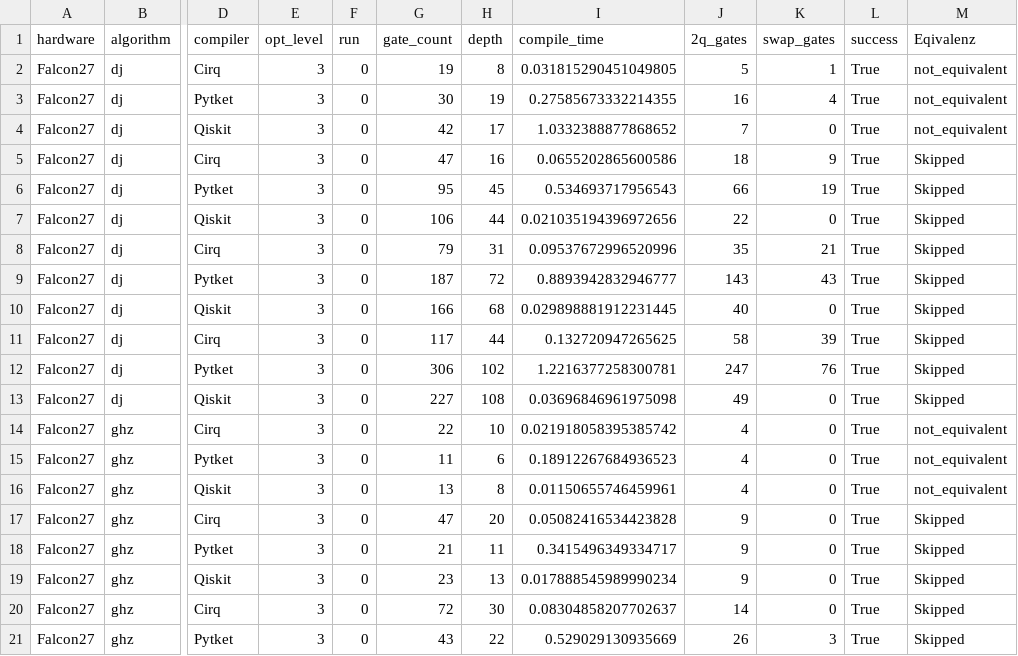
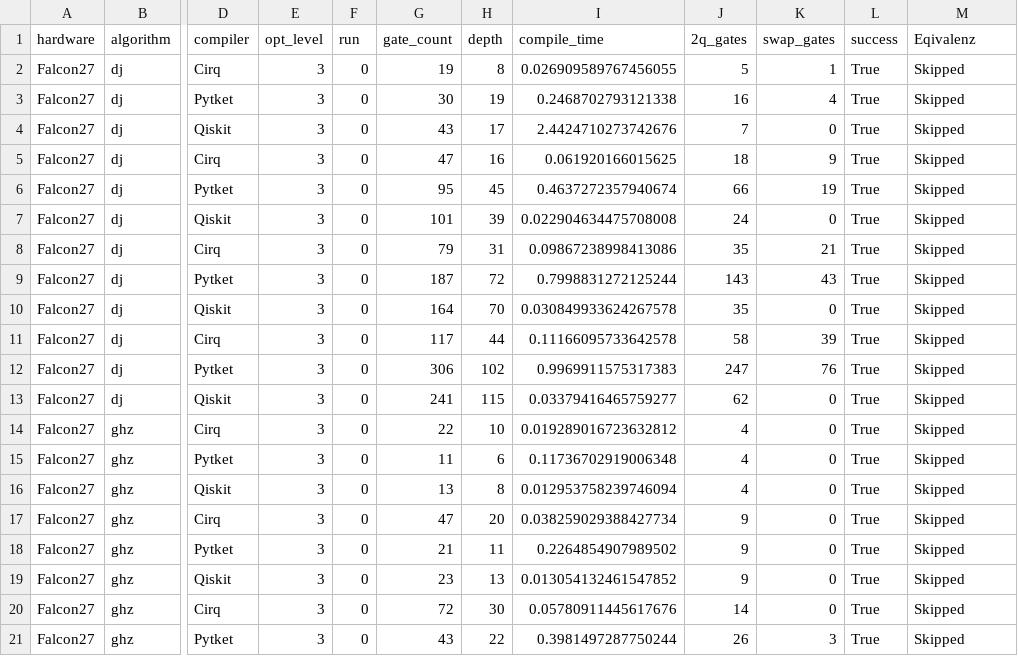
Before and after one commit to SimonG8/qda_bench, a CSV file: test_result.csv, drawn as a sheet; only a part is shown, gaps mark what is left out; the diff covers the shown part only; the diff names each change by its address in the sheet, - before the commit and + after, or states it on an @@ line.

Commit message:
Hardware Parameter

```diff
--- a/test_result.csv
+++ b/test_result.csv
-I2 (compile_time): 0.031815290451049805
+I2 (compile_time): 0.026909589767456055
-M2:M4 (Eqivalenz): not_equivalent
+M2:M4 (Eqivalenz): Skipped
-I3 (compile_time): 0.27585673332214355
+I3 (compile_time): 0.2468702793121338
-G4 (gate_count): 42
+G4 (gate_count): 43
-I4 (compile_time): 1.0332388877868652
+I4 (compile_time): 2.4424710273742676
-I5 (compile_time): 0.0655202865600586
+I5 (compile_time): 0.061920166015625
-I6 (compile_time): 0.534693717956543
+I6 (compile_time): 0.4637272357940674
-G7 (gate_count): 106
+G7 (gate_count): 101
-H7 (depth): 44
+H7 (depth): 39
-I7 (compile_time): 0.021035194396972656
+I7 (compile_time): 0.022904634475708008
-J7 (2q_gates): 22
+J7 (2q_gates): 24
-I8 (compile_time): 0.09537672996520996
+I8 (compile_time): 0.09867238998413086
-I9 (compile_time): 0.8893942832946777
+I9 (compile_time): 0.7998831272125244
-G10 (gate_count): 166
+G10 (gate_count): 164
-H10 (depth): 68
+H10 (depth): 70
-I10 (compile_time): 0.029898881912231445
+I10 (compile_time): 0.030849933624267578
-J10 (2q_gates): 40
+J10 (2q_gates): 35
-I11 (compile_time): 0.132720947265625
+I11 (compile_time): 0.11166095733642578
-I12 (compile_time): 1.2216377258300781
+I12 (compile_time): 0.9969911575317383
-G13 (gate_count): 227
+G13 (gate_count): 241
-H13 (depth): 108
+H13 (depth): 115
-I13 (compile_time): 0.03696846961975098
+I13 (compile_time): 0.03379416465759277
-J13 (2q_gates): 49
+J13 (2q_gates): 62
-I14 (compile_time): 0.021918058395385742
+I14 (compile_time): 0.019289016723632812
-M14:M16 (Eqivalenz): not_equivalent
+M14:M16 (Eqivalenz): Skipped
-I15 (compile_time): 0.18912267684936523
+I15 (compile_time): 0.11736702919006348
-I16 (compile_time): 0.01150655746459961
+I16 (compile_time): 0.012953758239746094
-I17 (compile_time): 0.05082416534423828
+I17 (compile_time): 0.038259029388427734
-I18 (compile_time): 0.3415496349334717
+I18 (compile_time): 0.2264854907989502
-I19 (compile_time): 0.017888545989990234
+I19 (compile_time): 0.013054132461547852
-I20 (compile_time): 0.08304858207702637
+I20 (compile_time): 0.05780911445617676
-I21 (compile_time): 0.529029130935669
+I21 (compile_time): 0.3981497287750244
```
Also changed, not shown: 31 edited cells elsewhere in this file, 39 other files.
